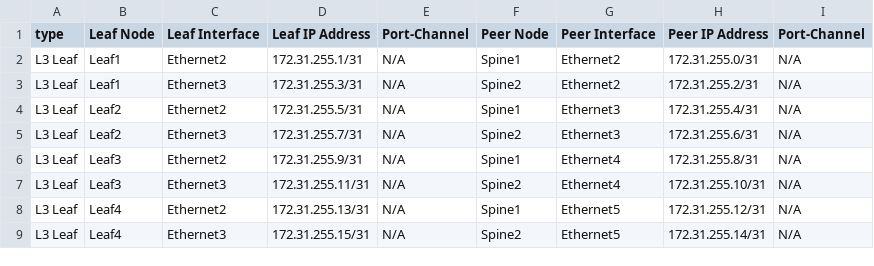
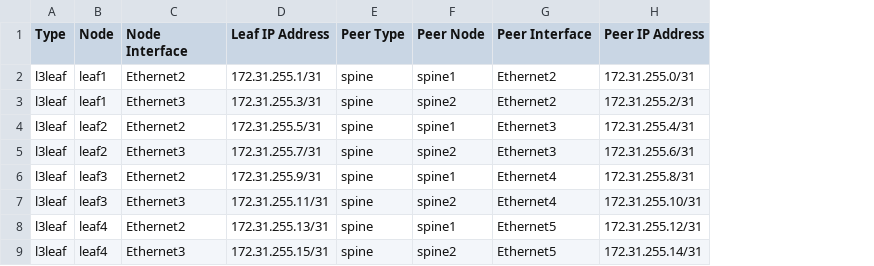
Before and after one commit to arista-netdevops-community/atd-avd, a CSV file: atd-inventory/documentation/ATD_FABRIC/ATD_FABRIC-p2p-links.csv, drawn as a sheet; removed rows and columns are numbered as before the commit, all else as after; the diff names each change by its address in the sheet, - before the commit and + after, or states it on an @@ line.

```diff
--- a/atd-inventory/documentation/ATD_FABRIC/ATD_FABRIC-p2p-links.csv
+++ b/atd-inventory/documentation/ATD_FABRIC/ATD_FABRIC-p2p-links.csv
-column A (type), rows 2-9: all L3 Leaf
-column B (Leaf Node), rows 2-9: Leaf1 | Leaf1 | Leaf2 | Leaf2 | Leaf3 | Leaf3 | Leaf4 | Leaf4
+column A (Type), rows 2-9: all l3leaf
+column B (Node), rows 2-9: leaf1 | leaf1 | leaf2 | leaf2 | leaf3 | leaf3 | leaf4 | leaf4
-column E (Port-Channel), rows 2-9: all N/A
+column E (Peer Type), rows 2-9: all spine
-column I (Port-Channel), rows 2-9: all N/A
-C1: Leaf Interface
+C1: Node Interface
-F2 (Peer Node): Spine1
+F2 (Peer Node): spine1
-F3 (Peer Node): Spine2
+F3 (Peer Node): spine2
-F4 (Peer Node): Spine1
+F4 (Peer Node): spine1
-F5 (Peer Node): Spine2
+F5 (Peer Node): spine2
-F6 (Peer Node): Spine1
+F6 (Peer Node): spine1
-F7 (Peer Node): Spine2
+F7 (Peer Node): spine2
-F8 (Peer Node): Spine1
+F8 (Peer Node): spine1
-F9 (Peer Node): Spine2
+F9 (Peer Node): spine2
```
Also changed, not shown: atd-inventory/documentation/ATD_FABRIC/ATD_FABRIC-topology.csv, 27 other files.
